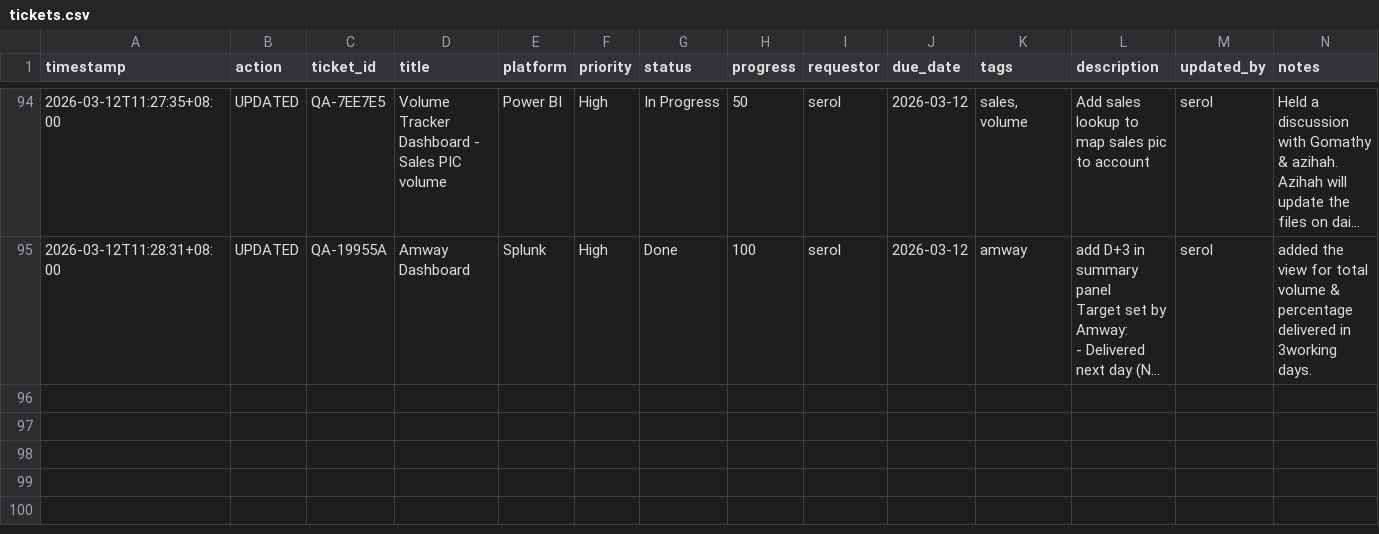
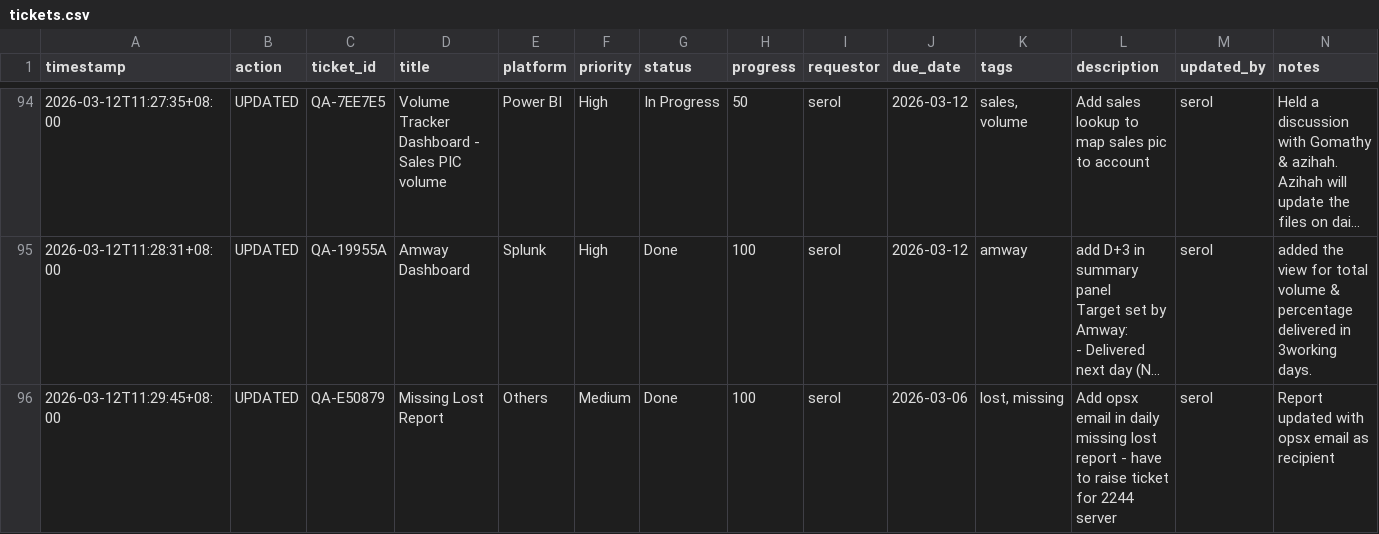
Before and after one commit to serol13/MY_opsX, a CSV file: tickets.csv, drawn as a sheet; only a part is shown, gaps mark what is left out; long unchanged cells end in …; rows hold the shown columns only; the diff names each change by its address in the sheet, - before the commit and + after, or states it on an @@ line.

Commit message:
[UPDATED] QA-E50879 by serol — 2026-03-12T11:29

```diff
--- a/tickets.csv
+++ b/tickets.csv
+row 96: 2026-03-12T11:29:45+08:00 | UPDATED | QA-E50879 | Missing Lost Report | Others | Medium | Done | 100 | serol | 2026-03-06 | lost, missing | Add opsx email in daily missing lost report - have to raise ticket for 2244 server | serol | Report updated with opsx email as recipient
```
